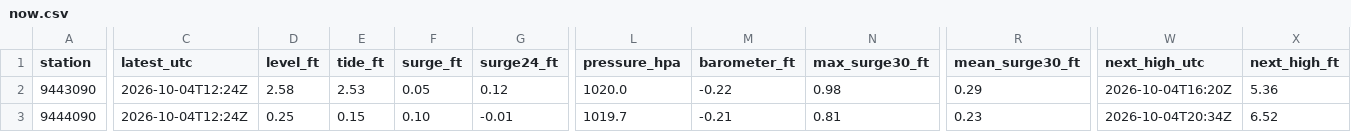
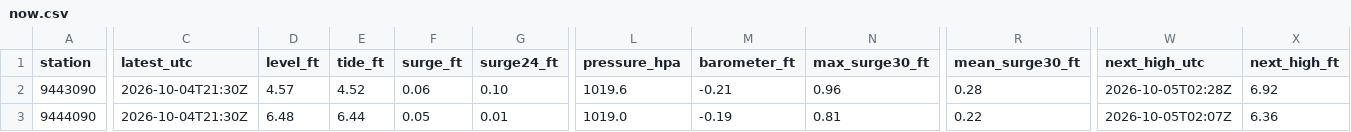
Before and after one commit to bdgroves/puget-tides, a CSV file: now.csv, drawn as a sheet; only a part is shown, gaps mark what is left out; the diff covers the shown part only; the diff names each change by its address in the sheet, - before the commit and + after, or states it on an @@ line.

```diff
--- a/now.csv
+++ b/now.csv
-C2:C3 (latest_utc): 2026-10-04T12:24Z
+C2:C3 (latest_utc): 2026-10-04T21:30Z
-D2 (level_ft): 2.58
+D2 (level_ft): 4.57
-E2 (tide_ft): 2.53
+E2 (tide_ft): 4.52
-F2 (surge_ft): 0.05
+F2 (surge_ft): 0.06
-G2 (surge24_ft): 0.12
+G2 (surge24_ft): 0.10
-L2 (pressure_hpa): 1020.0
+L2 (pressure_hpa): 1019.6
-M2 (barometer_ft): -0.22
+M2 (barometer_ft): -0.21
-N2 (max_surge30_ft): 0.98
+N2 (max_surge30_ft): 0.96
-R2 (mean_surge30_ft): 0.29
+R2 (mean_surge30_ft): 0.28
-W2 (next_high_utc): 2026-10-04T16:20Z
+W2 (next_high_utc): 2026-10-05T02:28Z
-X2 (next_high_ft): 5.36
+X2 (next_high_ft): 6.92
-D3 (level_ft): 0.25
+D3 (level_ft): 6.48
-E3 (tide_ft): 0.15
+E3 (tide_ft): 6.44
-F3 (surge_ft): 0.10
+F3 (surge_ft): 0.05
-G3 (surge24_ft): -0.01
+G3 (surge24_ft): 0.01
-L3 (pressure_hpa): 1019.7
+L3 (pressure_hpa): 1019.0
-M3 (barometer_ft): -0.21
+M3 (barometer_ft): -0.19
-R3 (mean_surge30_ft): 0.23
+R3 (mean_surge30_ft): 0.22
-W3 (next_high_utc): 2026-10-04T20:34Z
+W3 (next_high_utc): 2026-10-05T02:07Z
-X3 (next_high_ft): 6.52
+X3 (next_high_ft): 6.36
```
Also changed, not shown: 76 edited cells elsewhere in this file, datums.csv, harcon.csv, 6 other files.
